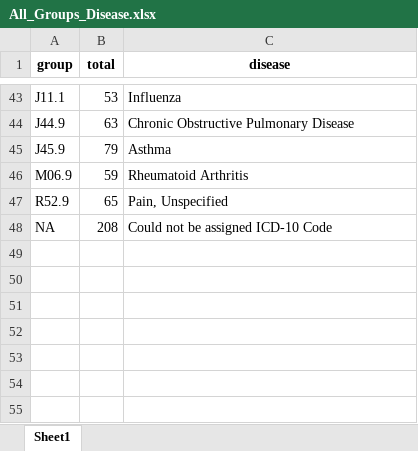
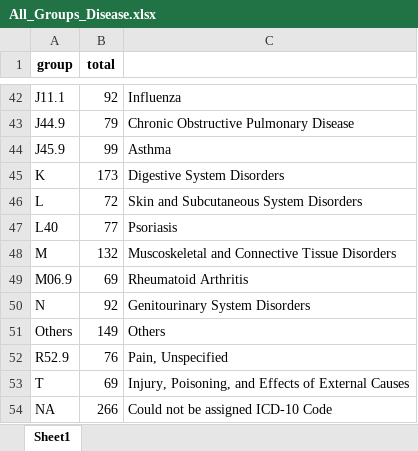
Before and after one commit to timmermansjoy/Research, an Excel workbook: Data/All_Groups_Disease.xlsx, sheet Sheet1, drawn as a sheet; only a part is shown, gaps mark what is left out; values as stored, in another font and other column widths than the file's, no borders; addresses are those after the commit; the diff covers the shown part only; the diff names each change by its address in the sheet, - before the commit and + after, or states it on an @@ line.

```diff
--- a/Data/All_Groups_Disease.xlsx (sheet Sheet1)
+++ b/Data/All_Groups_Disease.xlsx (sheet Sheet1)
-C1: disease
+C1: (empty)
-B42 (total): 53
+B42 (total): 92
-B43 (total): 63
+B43 (total): 79
-B44 (total): 79
+B44 (total): 99
+row 45: K | 173 | Digestive System Disorders
+row 46: L | 72 | Skin and Subcutaneous System Disorders
+row 47: L40 | 77 | Psoriasis
+row 48: M | 132 | Muscoskeletal and Connective Tissue Disorders
-B49 (total): 59
+B49 (total): 69
+row 50: N | 92 | Genitourinary System Disorders
+row 51: Others | 149 | Others
-B52 (total): 65
+B52 (total): 76
+row 53: T | 69 | Injury, Poisoning, and Effects of External Causes
-B54 (total): 208
+B54 (total): 266
```
Also changed, not shown: 20 added rows, 21 removed rows and 20 edited cells elsewhere in this sheet, Data/All_Groups.xlsx, 2 other files.
